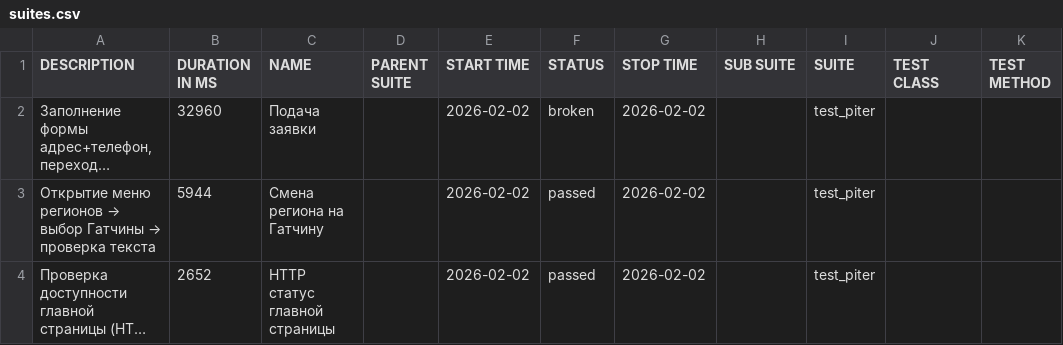
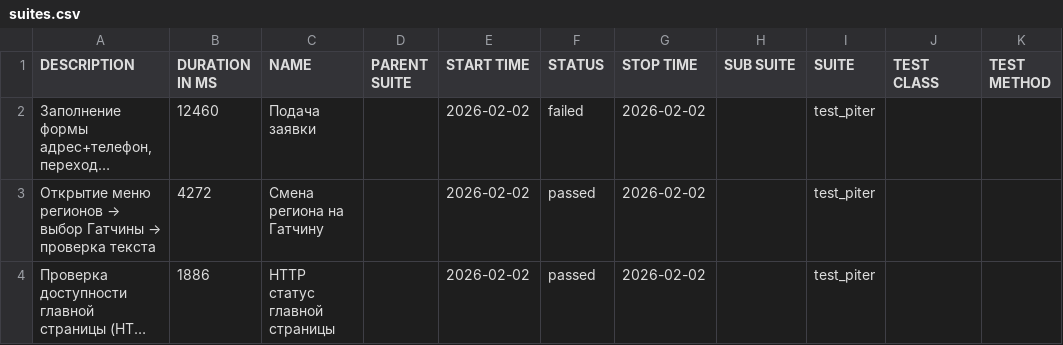
Before and after one commit to PomidorOgurets/qa_piter_auto_tests, a CSV file: data/suites.csv, drawn as a sheet; long unchanged cells end in …; the diff names each change by its address in the sheet, - before the commit and + after, or states it on an @@ line.

```diff
--- a/data/suites.csv
+++ b/data/suites.csv
-B2 (DURATION IN MS): 32960
+B2 (DURATION IN MS): 12460
-F2 (STATUS): broken
+F2 (STATUS): failed
-B3 (DURATION IN MS): 5944
+B3 (DURATION IN MS): 4272
-B4 (DURATION IN MS): 2652
+B4 (DURATION IN MS): 1886
```
Also changed, not shown: 29 other files.
